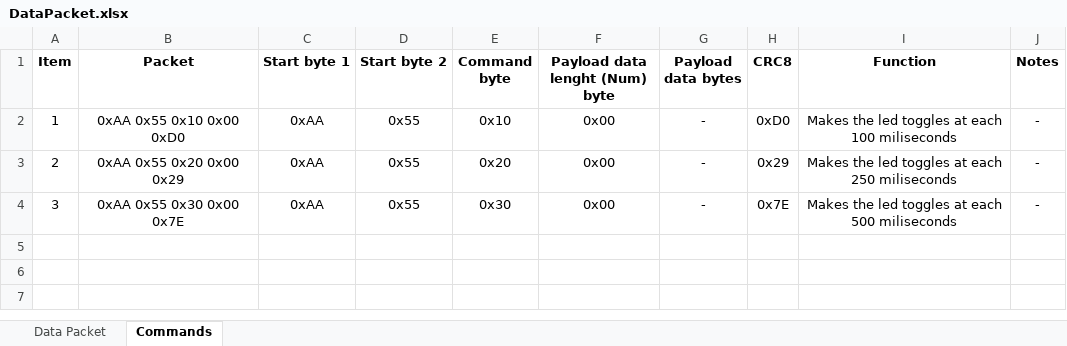
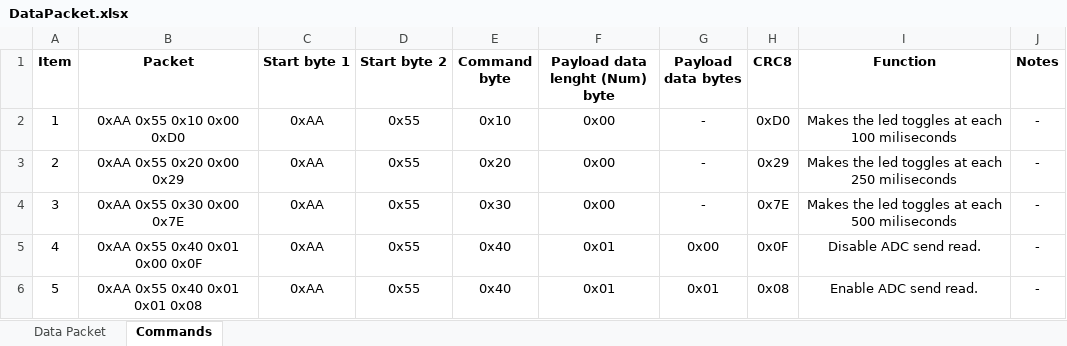
Before and after one commit to OtavioCruzatto/AdcSendRead, an Excel workbook: Resources/DataPacket/DataPacket.xlsx, sheet Commands, drawn as a sheet; values as stored, in another font and other column widths than the file's, no borders; the diff names each change by its address in the sheet, - before the commit and + after, or states it on an @@ line.

Commit message:
Added a command to enable/disable the sent of ADC readings through serial communication.

```diff
--- a/Resources/DataPacket/DataPacket.xlsx (sheet Commands)
+++ b/Resources/DataPacket/DataPacket.xlsx (sheet Commands)
+row 5: 4 | 0xAA 0x55 0x40 0x01 0x00 0x0F | 0xAA | 0x55 | 0x40 | 0x01 | 0x00 | 0x0F | Disable ADC send read. | -
+row 6: 5 | 0xAA 0x55 0x40 0x01 0x01 0x08 | 0xAA | 0x55 | 0x40 | 0x01 | 0x01 | 0x08 | Enable ADC send read. | -
```
Also changed, not shown: 10 other files.
